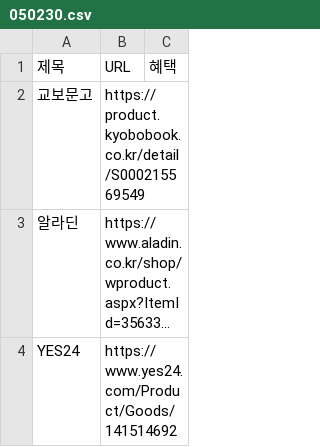
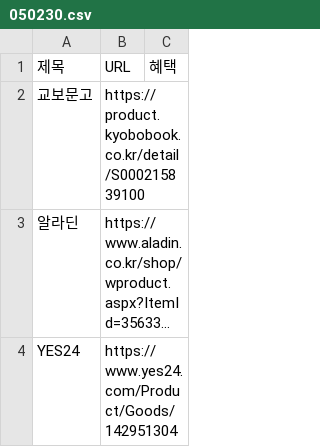
Before and after one commit to gbeco/momsmind, a CSV file: 050230.csv, drawn as a sheet; long unchanged cells end in …; the diff names each change by its address in the sheet, - before the commit and + after, or states it on an @@ line.

Commit message:
Updated CSV file - 2025-02-24T01:36:44.223Z

```diff
--- a/050230.csv
+++ b/050230.csv
-B2 (URL): https://product.kyobobook.co.kr/detail/S000215569549
+B2 (URL): https://product.kyobobook.co.kr/detail/S000215839100
-B4 (URL): https://www.yes24.com/Product/Goods/141514692
+B4 (URL): https://www.yes24.com/Product/Goods/142951304
```
